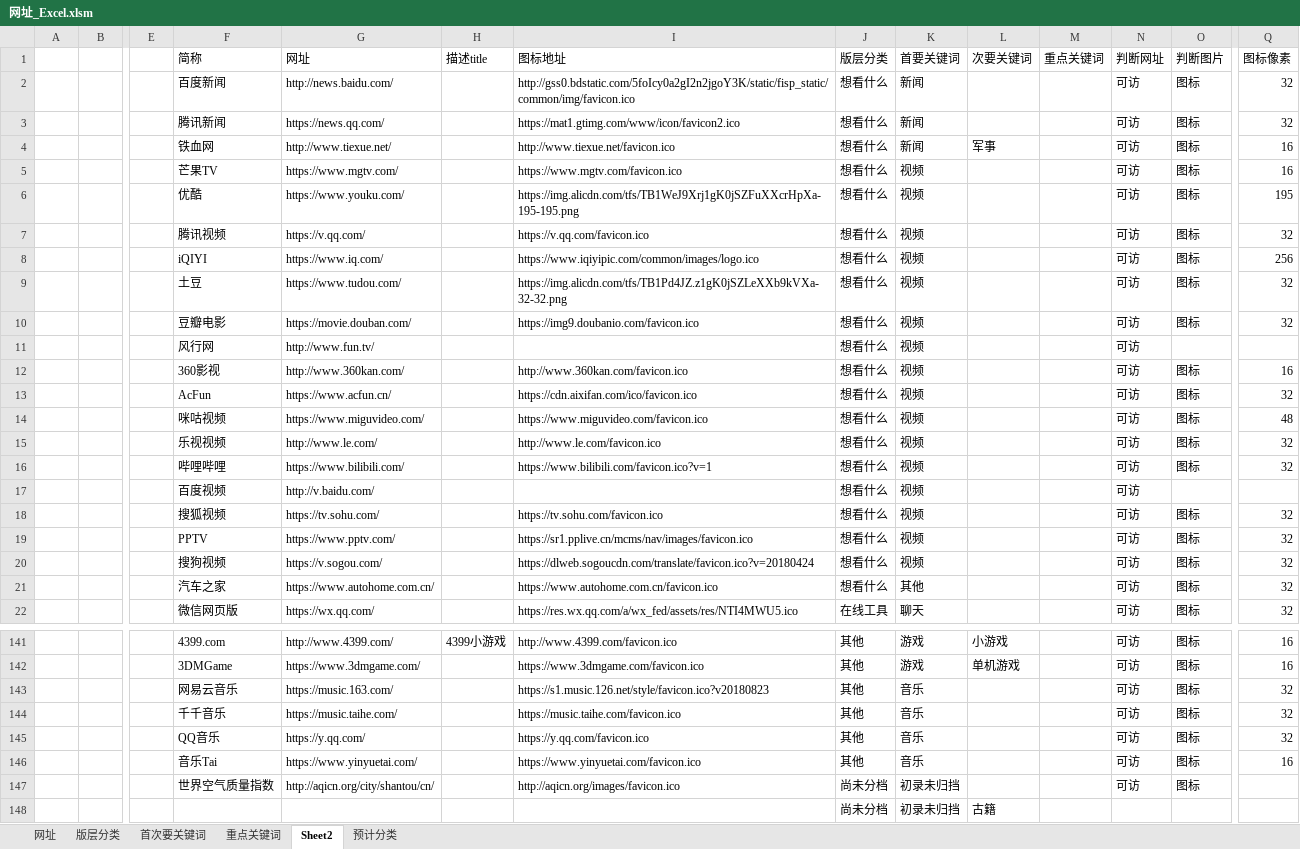
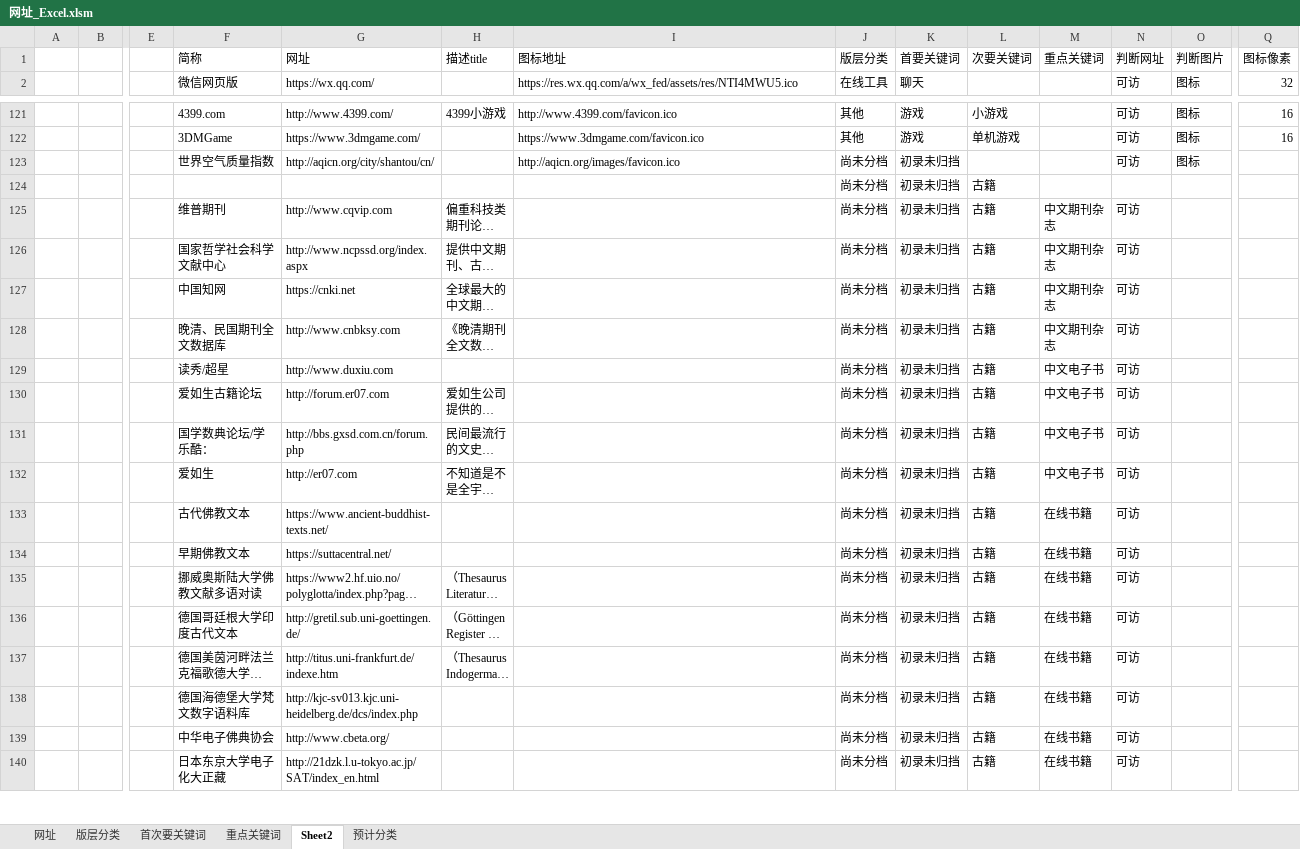
Before and after one commit to seymour-zx/zhengxie.info, an Excel workbook: common/py/csv/网址_Excel.xlsm, sheet Sheet2, drawn as a sheet; only a part is shown, gaps mark what is left out; the shorter side is filled out with more unchanged rows; long unchanged cells end in …; values as stored, in another font and other column widths than the file's, no borders; rows hold the shown columns only; the diff names each change by its address in the sheet, - before the commit and + after, or states it on an @@ line.

```diff
--- a/common/py/csv/网址_Excel.xlsm (sheet Sheet2)
+++ b/common/py/csv/网址_Excel.xlsm (sheet Sheet2)
-row 2:  |  |  | 百度新闻 | http://news.baidu.com/ |  | http://gss0.bdstatic.com/5foIcy0a2gI2n2jgoY3K/static/fisp_static/common/img/favicon.ico | 想看什么 | 新闻 |  |  | 可访 | 图标 | 32
-row 3:  |  |  | 腾讯新闻 | https://news.qq.com/ |  | https://mat1.gtimg.com/www/icon/favicon2.ico | 想看什么 | 新闻 |  |  | 可访 | 图标 | 32
-row 4:  |  |  | 铁血网 | http://www.tiexue.net/ |  | http://www.tiexue.net/favicon.ico | 想看什么 | 新闻 | 军事 |  | 可访 | 图标 | 16
-row 5:  |  |  | 芒果TV | https://www.mgtv.com/ |  | https://www.mgtv.com/favicon.ico | 想看什么 | 视频 |  |  | 可访 | 图标 | 16
-row 6:  |  |  | 优酷 | https://www.youku.com/ |  | https://img.alicdn.com/tfs/TB1WeJ9Xrj1gK0jSZFuXXcrHpXa-195-195.png | 想看什么 | 视频 |  |  | 可访 | 图标 | 195
-row 7:  |  |  | 腾讯视频 | https://v.qq.com/ |  | https://v.qq.com/favicon.ico | 想看什么 | 视频 |  |  | 可访 | 图标 | 32
-row 8:  |  |  | iQIYI | https://www.iq.com/ |  | https://www.iqiyipic.com/common/images/logo.ico | 想看什么 | 视频 |  |  | 可访 | 图标 | 256
-row 9:  |  |  | 土豆 | https://www.tudou.com/ |  | https://img.alicdn.com/tfs/TB1Pd4JZ.z1gK0jSZLeXXb9kVXa-32-32.png | 想看什么 | 视频 |  |  | 可访 | 图标 | 32
-row 10:  |  |  | 豆瓣电影 | https://movie.douban.com/ |  | https://img9.doubanio.com/favicon.ico | 想看什么 | 视频 |  |  | 可访 | 图标 | 32
-row 11:  |  |  | 风行网 | http://www.fun.tv/ |  |  | 想看什么 | 视频 |  |  | 可访
-row 12:  |  |  | 360影视 | http://www.360kan.com/ |  | http://www.360kan.com/favicon.ico | 想看什么 | 视频 |  |  | 可访 | 图标 | 16
-row 13:  |  |  | AcFun | https://www.acfun.cn/ |  | https://cdn.aixifan.com/ico/favicon.ico | 想看什么 | 视频 |  |  | 可访 | 图标 | 32
-row 14:  |  |  | 咪咕视频 | https://www.miguvideo.com/ |  | https://www.miguvideo.com/favicon.ico | 想看什么 | 视频 |  |  | 可访 | 图标 | 48
-row 15:  |  |  | 乐视视频 | http://www.le.com/ |  | http://www.le.com/favicon.ico | 想看什么 | 视频 |  |  | 可访 | 图标 | 32
-row 16:  |  |  | 哔哩哔哩 | https://www.bilibili.com/ |  | https://www.bilibili.com/favicon.ico?v=1 | 想看什么 | 视频 |  |  | 可访 | 图标 | 32
-row 17:  |  |  | 百度视频 | http://v.baidu.com/ |  |  | 想看什么 | 视频 |  |  | 可访
-row 18:  |  |  | 搜狐视频 | https://tv.sohu.com/ |  | https://tv.sohu.com/favicon.ico | 想看什么 | 视频 |  |  | 可访 | 图标 | 32
-row 19:  |  |  | PPTV | https://www.pptv.com/ |  | https://sr1.pplive.cn/mcms/nav/images/favicon.ico | 想看什么 | 视频 |  |  | 可访 | 图标 | 32
-row 20:  |  |  | 搜狗视频 | https://v.sogou.com/ |  | https://dlweb.sogoucdn.com/translate/favicon.ico?v=20180424 | 想看什么 | 视频 |  |  | 可访 | 图标 | 32
-row 21:  |  |  | 汽车之家 | https://www.autohome.com.cn/ |  | https://www.autohome.com.cn/favicon.ico | 想看什么 | 其他 |  |  | 可访 | 图标 | 32
-row 143:  |  |  | 网易云音乐 | https://music.163.com/ |  | https://s1.music.126.net/style/favicon.ico?v20180823 | 其他 | 音乐 |  |  | 可访 | 图标 | 32
-row 144:  |  |  | 千千音乐 | https://music.taihe.com/ |  | https://music.taihe.com/favicon.ico | 其他 | 音乐 |  |  | 可访 | 图标 | 32
-row 145:  |  |  | QQ音乐 | https://y.qq.com/ |  | https://y.qq.com/favicon.ico | 其他 | 音乐 |  |  | 可访 | 图标 | 32
-row 146:  |  |  | 音乐Tai | https://www.yinyuetai.com/ |  | https://www.yinyuetai.com/favicon.ico | 其他 | 音乐 |  |  | 可访 | 图标 | 16
```
Also changed, not shown: sheet 网址, sheet 首次要关键词, sheet 版层分类, sheet 重点关键词, formulas that keep their value, 14 other files.
